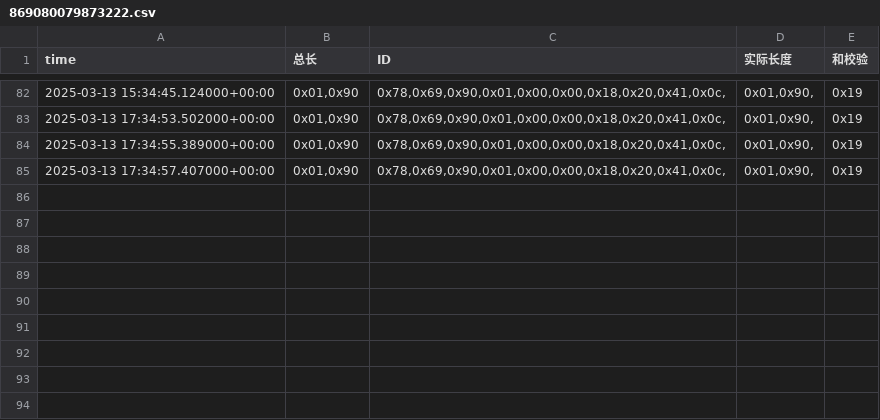
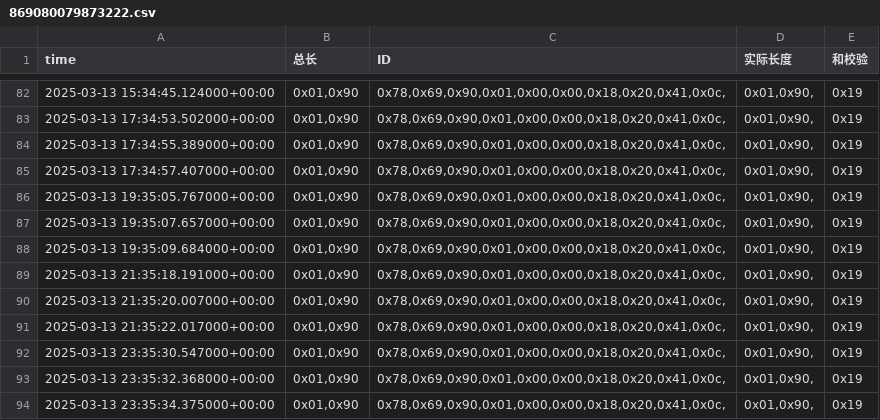
Before and after one commit to weichencsu/amman2503, a CSV file: sensorCSV/869080079873222.csv, drawn as a sheet; only a part is shown, gaps mark what is left out; the diff names each change by its address in the sheet, - before the commit and + after, or states it on an @@ line.

```diff
--- a/sensorCSV/869080079873222.csv
+++ b/sensorCSV/869080079873222.csv
+row 86: 2025-03-13 19:35:05.767000+00:00 | 0x01,0x90 | 0x78,0x69,0x90,0x01,0x00,0x00,0x18,0x20,0x41,0x0c, | 0x01,0x90, | 0x19
+row 87: 2025-03-13 19:35:07.657000+00:00 | 0x01,0x90 | 0x78,0x69,0x90,0x01,0x00,0x00,0x18,0x20,0x41,0x0c, | 0x01,0x90, | 0x19
+row 88: 2025-03-13 19:35:09.684000+00:00 | 0x01,0x90 | 0x78,0x69,0x90,0x01,0x00,0x00,0x18,0x20,0x41,0x0c, | 0x01,0x90, | 0x19
+row 89: 2025-03-13 21:35:18.191000+00:00 | 0x01,0x90 | 0x78,0x69,0x90,0x01,0x00,0x00,0x18,0x20,0x41,0x0c, | 0x01,0x90, | 0x19
+row 90: 2025-03-13 21:35:20.007000+00:00 | 0x01,0x90 | 0x78,0x69,0x90,0x01,0x00,0x00,0x18,0x20,0x41,0x0c, | 0x01,0x90, | 0x19
+row 91: 2025-03-13 21:35:22.017000+00:00 | 0x01,0x90 | 0x78,0x69,0x90,0x01,0x00,0x00,0x18,0x20,0x41,0x0c, | 0x01,0x90, | 0x19
+row 92: 2025-03-13 23:35:30.547000+00:00 | 0x01,0x90 | 0x78,0x69,0x90,0x01,0x00,0x00,0x18,0x20,0x41,0x0c, | 0x01,0x90, | 0x19
+row 93: 2025-03-13 23:35:32.368000+00:00 | 0x01,0x90 | 0x78,0x69,0x90,0x01,0x00,0x00,0x18,0x20,0x41,0x0c, | 0x01,0x90, | 0x19
+row 94: 2025-03-13 23:35:34.375000+00:00 | 0x01,0x90 | 0x78,0x69,0x90,0x01,0x00,0x00,0x18,0x20,0x41,0x0c, | 0x01,0x90, | 0x19
```
